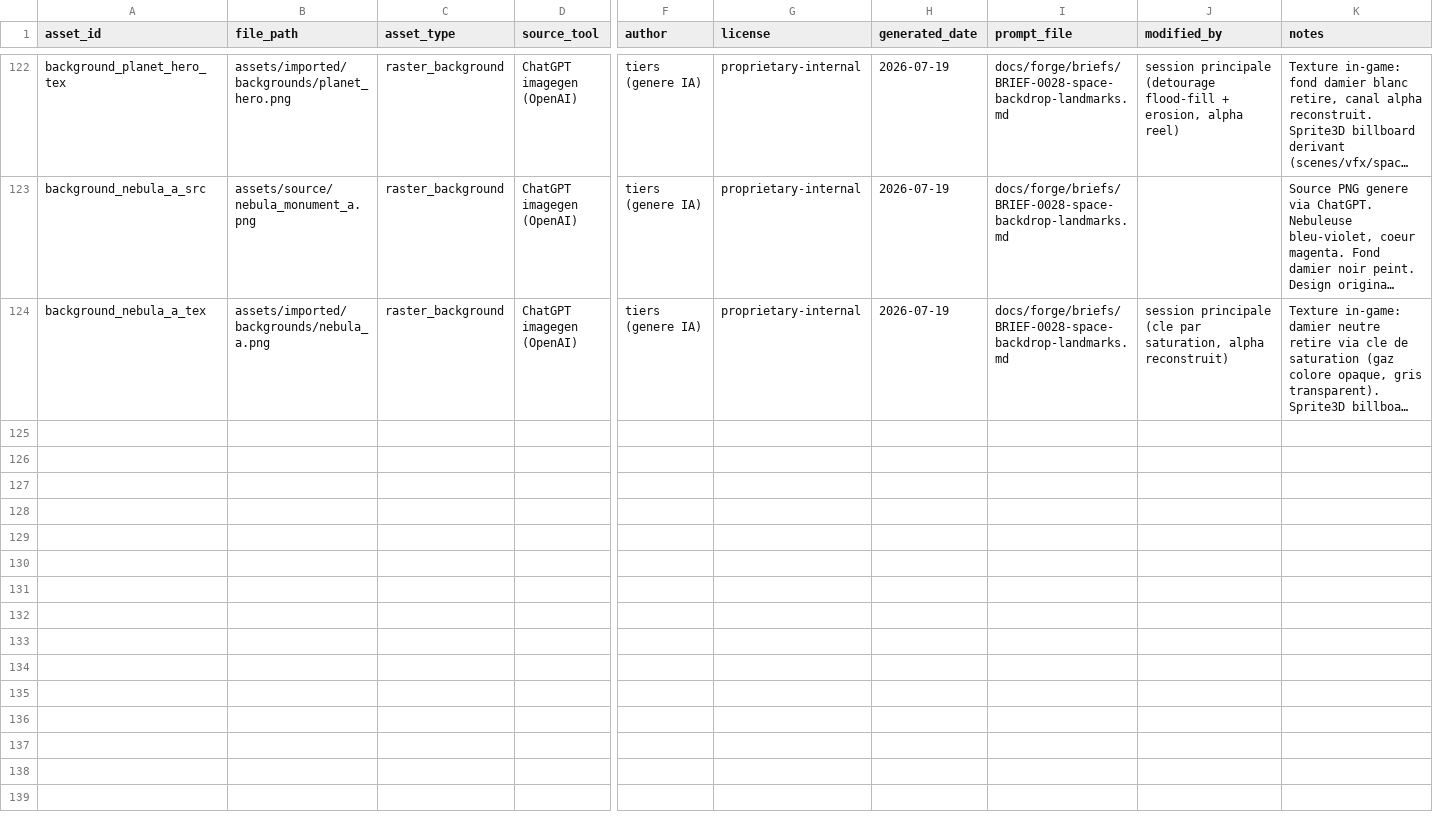
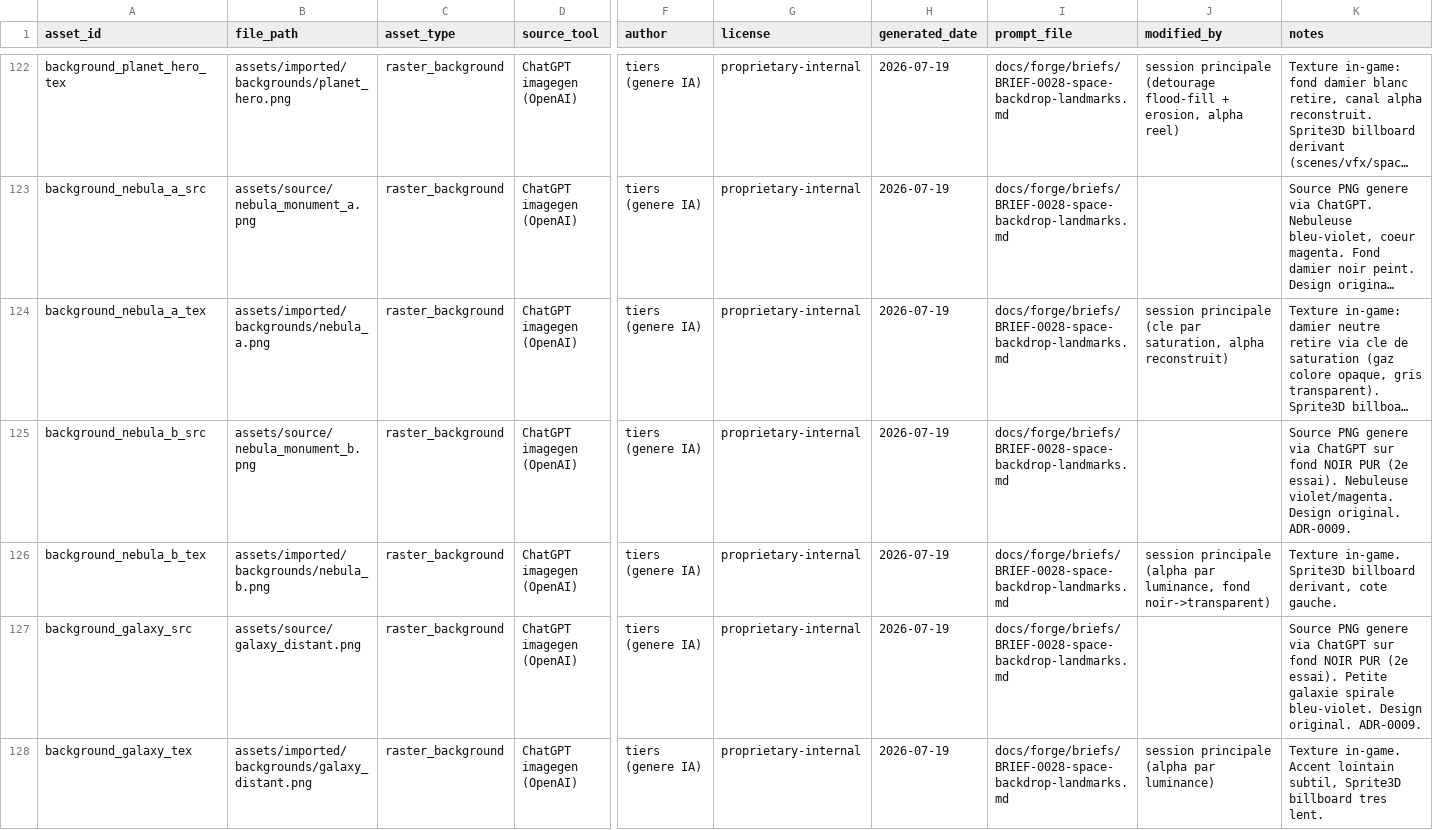
Before and after one commit to Happykiller/aegis-ascendant, a CSV file: assets/licenses/ASSET_PROVENANCE.csv, drawn as a sheet; only a part is shown, gaps mark what is left out; long unchanged cells end in …; rows hold the shown columns only; the diff names each change by its address in the sheet, - before the commit and + after, or states it on an @@ line.

```diff
--- a/assets/licenses/ASSET_PROVENANCE.csv
+++ b/assets/licenses/ASSET_PROVENANCE.csv
+row 125: background_nebula_b_src | assets/source/nebula_monument_b.png | raster_background | ChatGPT imagegen (OpenAI) | tiers (genere IA) | proprietary-internal | 2026-07-19 | docs/forge/briefs/BRIEF-0028-space-backdrop-landmarks.md |  | Source PNG genere via ChatGPT sur fond NOIR PUR (2e essai). Nebuleuse violet/magenta. Design original. ADR-0009.
+row 126: background_nebula_b_tex | assets/imported/backgrounds/nebula_b.png | raster_background | ChatGPT imagegen (OpenAI) | tiers (genere IA) | proprietary-internal | 2026-07-19 | docs/forge/briefs/BRIEF-0028-space-backdrop-landmarks.md | session principale (alpha par luminance, fond noir->transparent) | Texture in-game. Sprite3D billboard derivant, cote gauche.
+row 127: background_galaxy_src | assets/source/galaxy_distant.png | raster_background | ChatGPT imagegen (OpenAI) | tiers (genere IA) | proprietary-internal | 2026-07-19 | docs/forge/briefs/BRIEF-0028-space-backdrop-landmarks.md |  | Source PNG genere via ChatGPT sur fond NOIR PUR (2e essai). Petite galaxie spirale bleu-violet. Design original. ADR-0009.
+row 128: background_galaxy_tex | assets/imported/backgrounds/galaxy_distant.png | raster_background | ChatGPT imagegen (OpenAI) | tiers (genere IA) | proprietary-internal | 2026-07-19 | docs/forge/briefs/BRIEF-0028-space-backdrop-landmarks.md | session principale (alpha par luminance) | Texture in-game. Accent lointain subtil, Sprite3D billboard tres lent.
```
Also changed, not shown: 8 other files.
